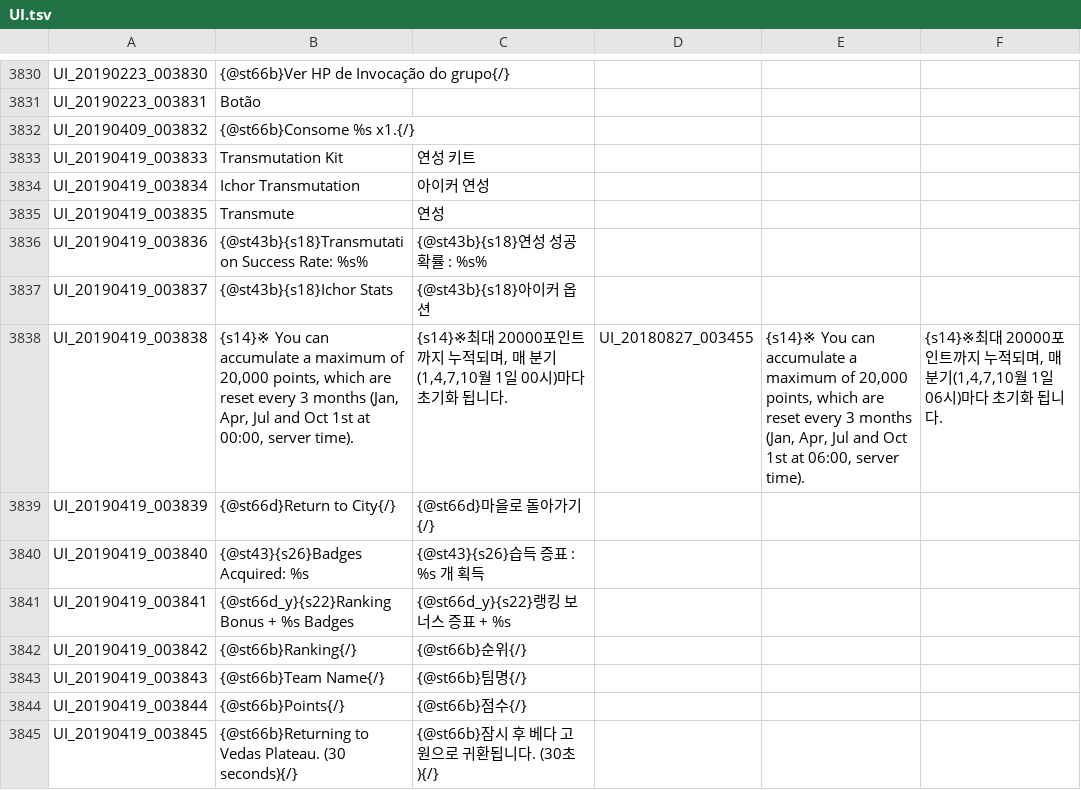
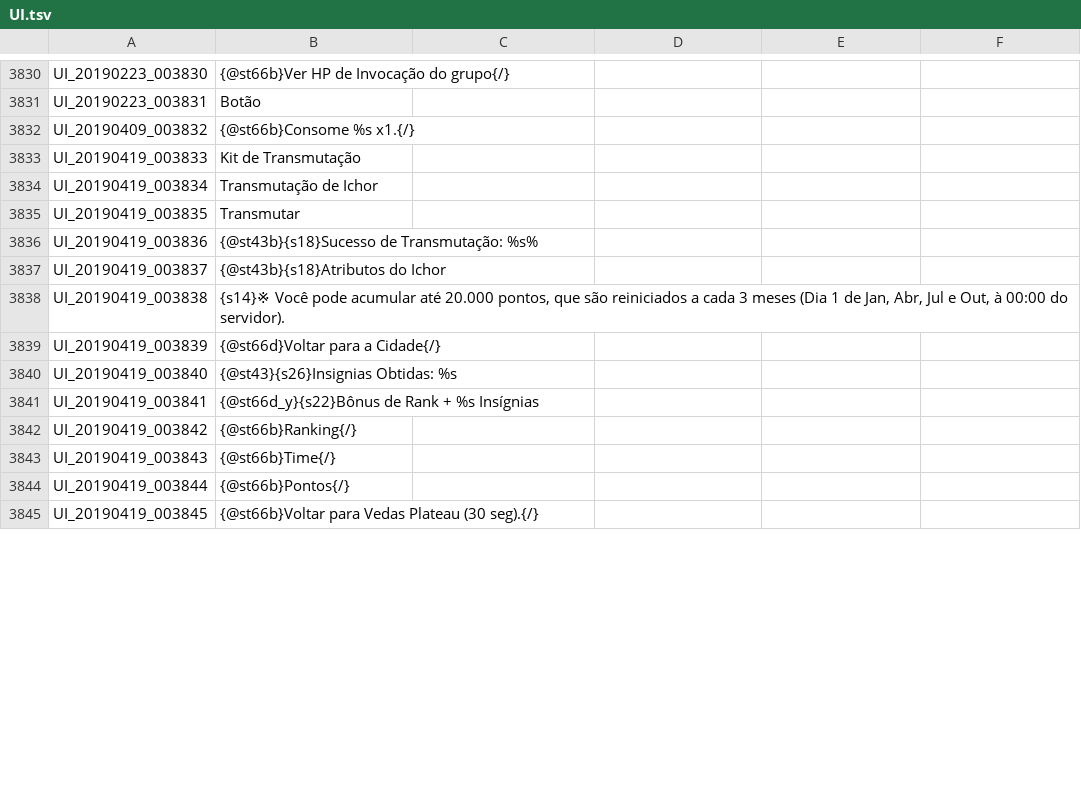
Before and after one commit to Treeofsavior/PortugueseTranslation, a TSV file: UI.tsv, drawn as a sheet; only a part is shown, gaps mark what is left out; the diff covers the shown part only.

Commit message:
UI file Ep 11

```diff
--- a/UI.tsv
+++ b/UI.tsv
@@ -3832,14 +3832,14 @@ UI_20190223_003831	Botão
 UI_20190409_003832	{@st66b}Consome %s x1.{/}
-UI_20190419_003833	Transmutation Kit	연성 키트				
-UI_20190419_003834	Ichor Transmutation	아이커 연성				
-UI_20190419_003835	Transmute	연성				
-UI_20190419_003836	{@st43b}{s18}Transmutation Success Rate: %s%	{@st43b}{s18}연성 성공 확률 : %s%				
-UI_20190419_003837	{@st43b}{s18}Ichor Stats	{@st43b}{s18}아이커 옵션				
-UI_20190419_003838	{s14}※ You can accumulate a maximum of 20,000 points, which are reset every 3 months (Jan, Apr, Jul and Oct 1st at 00:00, server time).	{s14}※최대 20000포인트까지 누적되며, 매 분기(1,4,7,10월 1일 00시)마다 초기화 됩니다.	UI_20180827_003455	{s14}※ You can accumulate a maximum of 20,000 points, which are reset every 3 months (Jan, Apr, Jul and Oct 1st at 06:00, server time).	{s14}※최대 20000포인트까지 누적되며, 매 분기(1,4,7,10월 1일 06시)마다 초기화 됩니다.	
-UI_20190419_003839	{@st66d}Return to City{/}	{@st66d}마을로 돌아가기{/}				
-UI_20190419_003840	{@st43}{s26}Badges Acquired: %s	{@st43}{s26}습득 증표 : %s 개 획득				
-UI_20190419_003841	{@st66d_y}{s22}Ranking Bonus + %s Badges	{@st66d_y}{s22}랭킹 보너스 증표 + %s				
-UI_20190419_003842	{@st66b}Ranking{/}	{@st66b}순위{/}				
-UI_20190419_003843	{@st66b}Team Name{/}	{@st66b}팀명{/}				
-UI_20190419_003844	{@st66b}Points{/}	{@st66b}점수{/}				
-UI_20190419_003845	{@st66b}Returning to Vedas Plateau. (30 seconds){/}	{@st66b}잠시 후 베다 고원으로 귀환됩니다. (30초){/}				
+UI_20190419_003833	Kit de Transmutação
+UI_20190419_003834	Transmutação de Ichor
+UI_20190419_003835	Transmutar
+UI_20190419_003836	{@st43b}{s18}Sucesso de Transmutação: %s%
+UI_20190419_003837	{@st43b}{s18}Atributos do Ichor
+UI_20190419_003838	{s14}※ Você pode acumular até 20.000 pontos, que são reiniciados a cada 3 meses (Dia 1 de Jan, Abr, Jul e Out, à 00:00 do servidor).
+UI_20190419_003839	{@st66d}Voltar para a Cidade{/}
+UI_20190419_003840	{@st43}{s26}Insignias Obtidas: %s
+UI_20190419_003841	{@st66d_y}{s22}Bônus de Rank + %s Insígnias
+UI_20190419_003842	{@st66b}Ranking{/}
+UI_20190419_003843	{@st66b}Time{/}
+UI_20190419_003844	{@st66b}Pontos{/}
+UI_20190419_003845	{@st66b}Voltar para Vedas Plateau (30 seg).{/}
```
Also changed, not shown: 12 edited cells elsewhere in this file.
